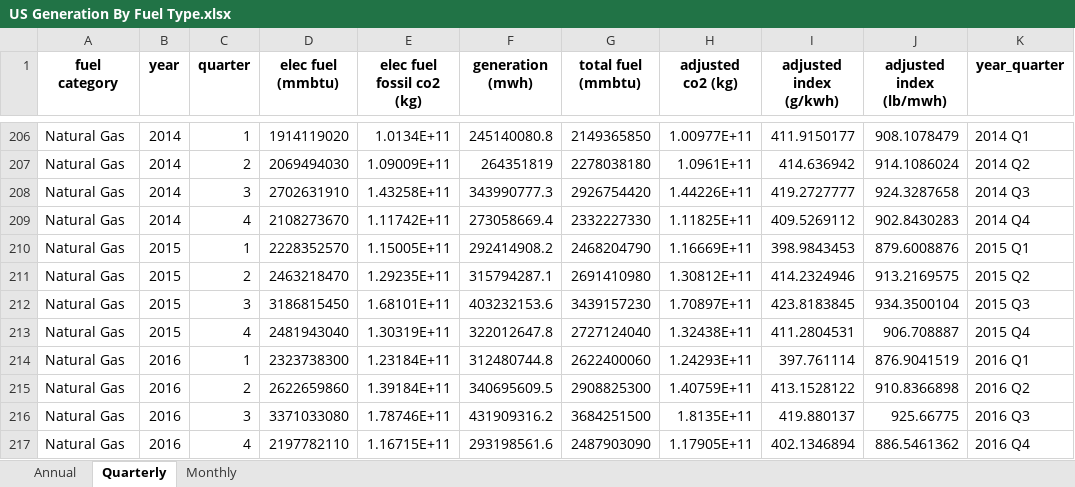
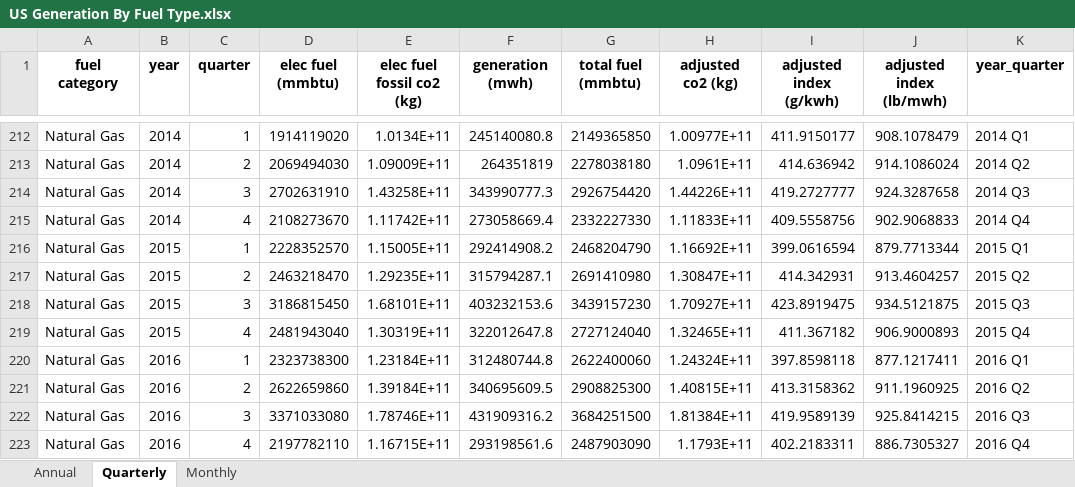
Before and after one commit to EmissionsIndex/carbon-index, an Excel workbook: web_files/US Generation By Fuel Type.xlsx, sheet Quarterly, drawn as a sheet; only a part is shown, gaps mark what is left out; values as stored, in another font and other column widths than the file's, no borders; addresses are those after the commit; the diff covers the shown part only; the diff names each change by its address in the sheet, - before the commit and + after, or states it on an @@ line.

```diff
--- a/web_files/US Generation By Fuel Type.xlsx (sheet Quarterly)
+++ b/web_files/US Generation By Fuel Type.xlsx (sheet Quarterly)
-H215 (adjusted co2 (kg)): 1.11825E+11
+H215 (adjusted co2 (kg)): 1.11833E+11
-I215 (adjusted index (g/kwh)): 409.5269112
+I215 (adjusted index (g/kwh)): 409.5558756
-J215 (adjusted index (lb/mwh)): 902.8430283
+J215 (adjusted index (lb/mwh)): 902.9068833
-H216 (adjusted co2 (kg)): 1.16669E+11
+H216 (adjusted co2 (kg)): 1.16692E+11
-I216 (adjusted index (g/kwh)): 398.9843453
+I216 (adjusted index (g/kwh)): 399.0616594
-J216 (adjusted index (lb/mwh)): 879.6008876
+J216 (adjusted index (lb/mwh)): 879.7713344
-H217 (adjusted co2 (kg)): 1.30812E+11
+H217 (adjusted co2 (kg)): 1.30847E+11
-I217 (adjusted index (g/kwh)): 414.2324946
+I217 (adjusted index (g/kwh)): 414.342931
-J217 (adjusted index (lb/mwh)): 913.2169575
+J217 (adjusted index (lb/mwh)): 913.4604257
-H218 (adjusted co2 (kg)): 1.70897E+11
+H218 (adjusted co2 (kg)): 1.70927E+11
-I218 (adjusted index (g/kwh)): 423.8183845
+I218 (adjusted index (g/kwh)): 423.8919475
-J218 (adjusted index (lb/mwh)): 934.3500104
+J218 (adjusted index (lb/mwh)): 934.5121875
-H219 (adjusted co2 (kg)): 1.32438E+11
+H219 (adjusted co2 (kg)): 1.32465E+11
-I219 (adjusted index (g/kwh)): 411.2804531
+I219 (adjusted index (g/kwh)): 411.367182
-J219 (adjusted index (lb/mwh)): 906.708887
+J219 (adjusted index (lb/mwh)): 906.9000893
-H220 (adjusted co2 (kg)): 1.24293E+11
+H220 (adjusted co2 (kg)): 1.24324E+11
-I220 (adjusted index (g/kwh)): 397.761114
+I220 (adjusted index (g/kwh)): 397.8598118
-J220 (adjusted index (lb/mwh)): 876.9041519
+J220 (adjusted index (lb/mwh)): 877.1217411
-H221 (adjusted co2 (kg)): 1.40759E+11
+H221 (adjusted co2 (kg)): 1.40815E+11
-I221 (adjusted index (g/kwh)): 413.1528122
+I221 (adjusted index (g/kwh)): 413.3158362
-J221 (adjusted index (lb/mwh)): 910.8366898
+J221 (adjusted index (lb/mwh)): 911.1960925
-H222 (adjusted co2 (kg)): 1.8135E+11
+H222 (adjusted co2 (kg)): 1.81384E+11
-I222 (adjusted index (g/kwh)): 419.880137
+I222 (adjusted index (g/kwh)): 419.9589139
-J222 (adjusted index (lb/mwh)): 925.66775
+J222 (adjusted index (lb/mwh)): 925.8414215
-H223 (adjusted co2 (kg)): 1.17905E+11
+H223 (adjusted co2 (kg)): 1.1793E+11
-I223 (adjusted index (g/kwh)): 402.1346894
+I223 (adjusted index (g/kwh)): 402.2183311
-J223 (adjusted index (lb/mwh)): 886.5461362
+J223 (adjusted index (lb/mwh)): 886.7305327
```
Also changed, not shown: 24 added rows and 448 edited cells elsewhere in this sheet, sheet Monthly, sheet Annual, web_files/US Power Sector CO2 Emissions Intensity.xlsx, 13 other files.
